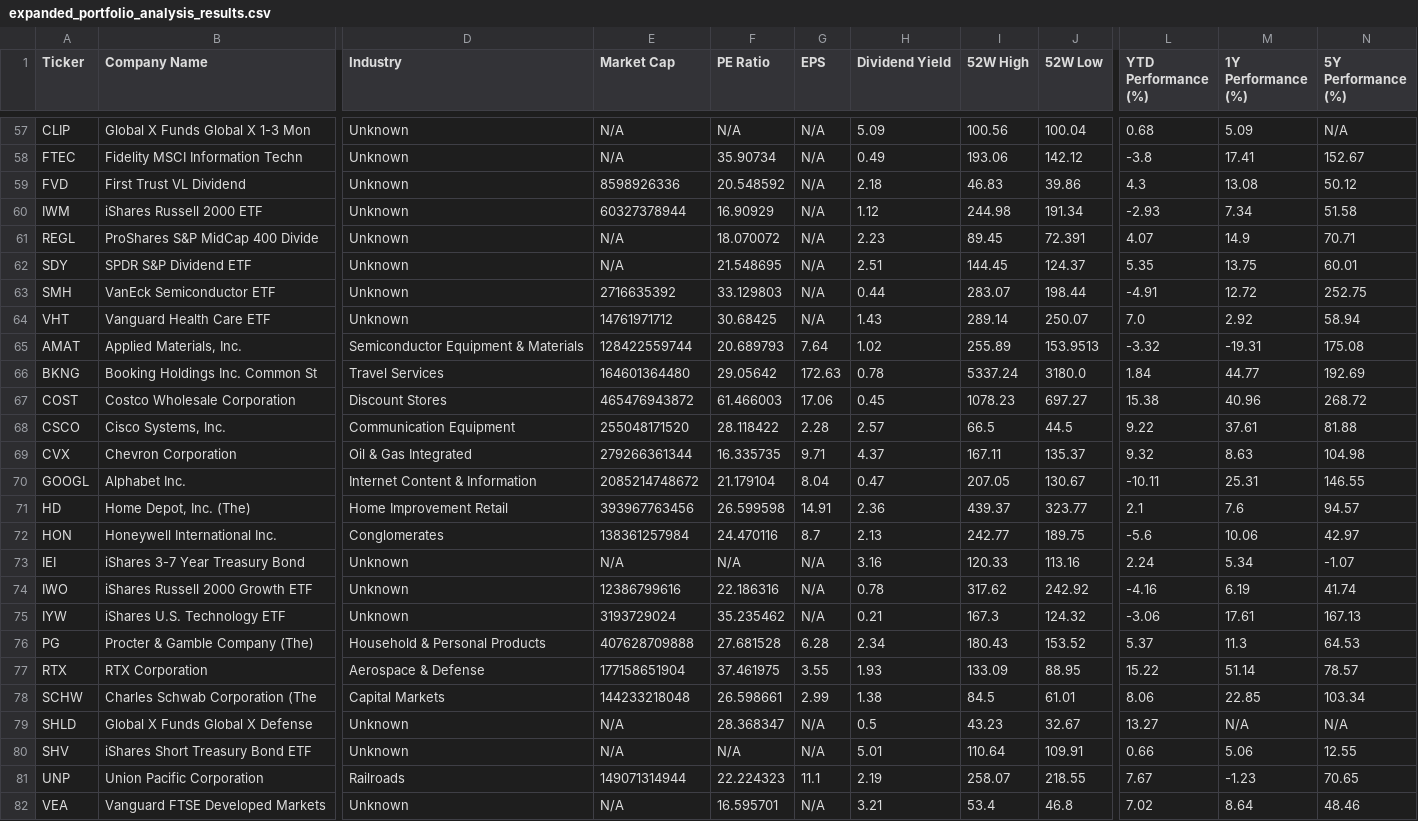
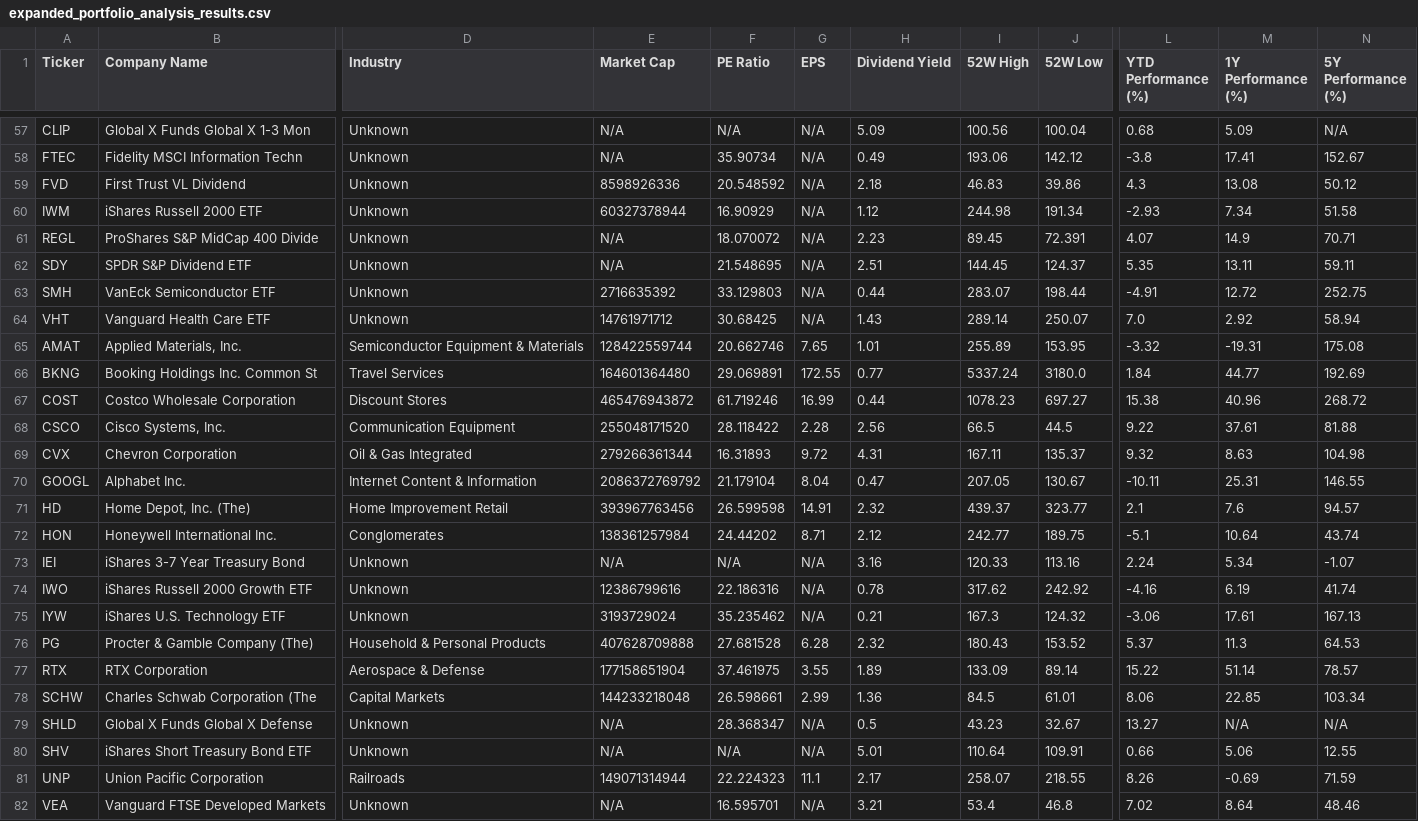
Before and after one commit to sierreed/portfolio-performance-data, a CSV file: expanded_portfolio_analysis_results.csv, drawn as a sheet; only a part is shown, gaps mark what is left out; the diff covers the shown part only; the diff names each change by its address in the sheet, - before the commit and + after, or states it on an @@ line.

```diff
--- a/expanded_portfolio_analysis_results.csv
+++ b/expanded_portfolio_analysis_results.csv
-M62 (1Y Performance (%)): 13.75
+M62 (1Y Performance (%)): 13.11
-N62 (5Y Performance (%)): 60.01
+N62 (5Y Performance (%)): 59.11
-F65 (PE Ratio): 20.689793
+F65 (PE Ratio): 20.662746
-G65 (EPS): 7.64
+G65 (EPS): 7.65
-H65 (Dividend Yield): 1.02
+H65 (Dividend Yield): 1.01
-J65 (52W Low): 153.9513
+J65 (52W Low): 153.95
-F66 (PE Ratio): 29.05642
+F66 (PE Ratio): 29.069891
-G66 (EPS): 172.63
+G66 (EPS): 172.55
-H66 (Dividend Yield): 0.78
+H66 (Dividend Yield): 0.77
-F67 (PE Ratio): 61.466003
+F67 (PE Ratio): 61.719246
-G67 (EPS): 17.06
+G67 (EPS): 16.99
-H67 (Dividend Yield): 0.45
+H67 (Dividend Yield): 0.44
-H68 (Dividend Yield): 2.57
+H68 (Dividend Yield): 2.56
-F69 (PE Ratio): 16.335735
+F69 (PE Ratio): 16.31893
-G69 (EPS): 9.71
+G69 (EPS): 9.72
-H69 (Dividend Yield): 4.37
+H69 (Dividend Yield): 4.31
-E70 (Market Cap): 2085214748672
+E70 (Market Cap): 2086372769792
-H71 (Dividend Yield): 2.36
+H71 (Dividend Yield): 2.32
-F72 (PE Ratio): 24.470116
+F72 (PE Ratio): 24.44202
-G72 (EPS): 8.7
+G72 (EPS): 8.71
-H72 (Dividend Yield): 2.13
+H72 (Dividend Yield): 2.12
-L72 (YTD Performance (%)): -5.6
+L72 (YTD Performance (%)): -5.1
-M72 (1Y Performance (%)): 10.06
+M72 (1Y Performance (%)): 10.64
-N72 (5Y Performance (%)): 42.97
+N72 (5Y Performance (%)): 43.74
-H76 (Dividend Yield): 2.34
+H76 (Dividend Yield): 2.32
-H77 (Dividend Yield): 1.93
+H77 (Dividend Yield): 1.89
-J77 (52W Low): 88.95
+J77 (52W Low): 89.14
-H78 (Dividend Yield): 1.38
+H78 (Dividend Yield): 1.36
-H81 (Dividend Yield): 2.19
+H81 (Dividend Yield): 2.17
-L81 (YTD Performance (%)): 7.67
+L81 (YTD Performance (%)): 8.26
-M81 (1Y Performance (%)): -1.23
+M81 (1Y Performance (%)): -0.69
-N81 (5Y Performance (%)): 70.65
+N81 (5Y Performance (%)): 71.59
```
Also changed, not shown: 165 edited cells elsewhere in this file.
